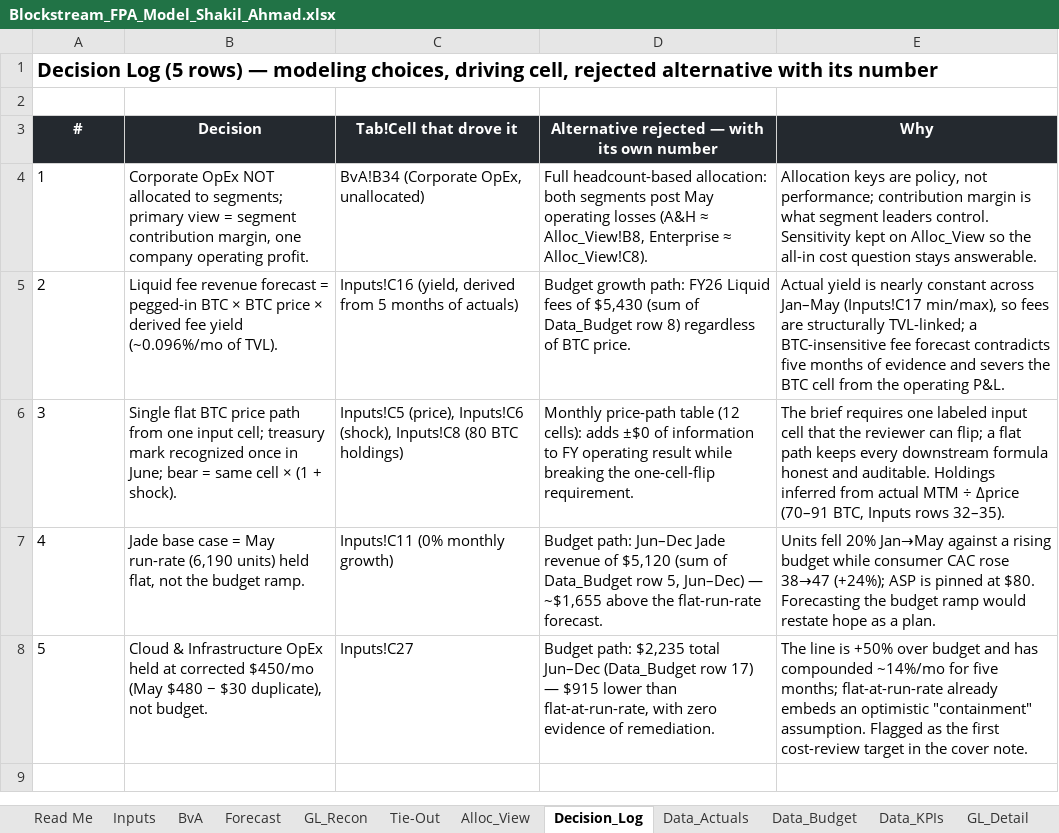
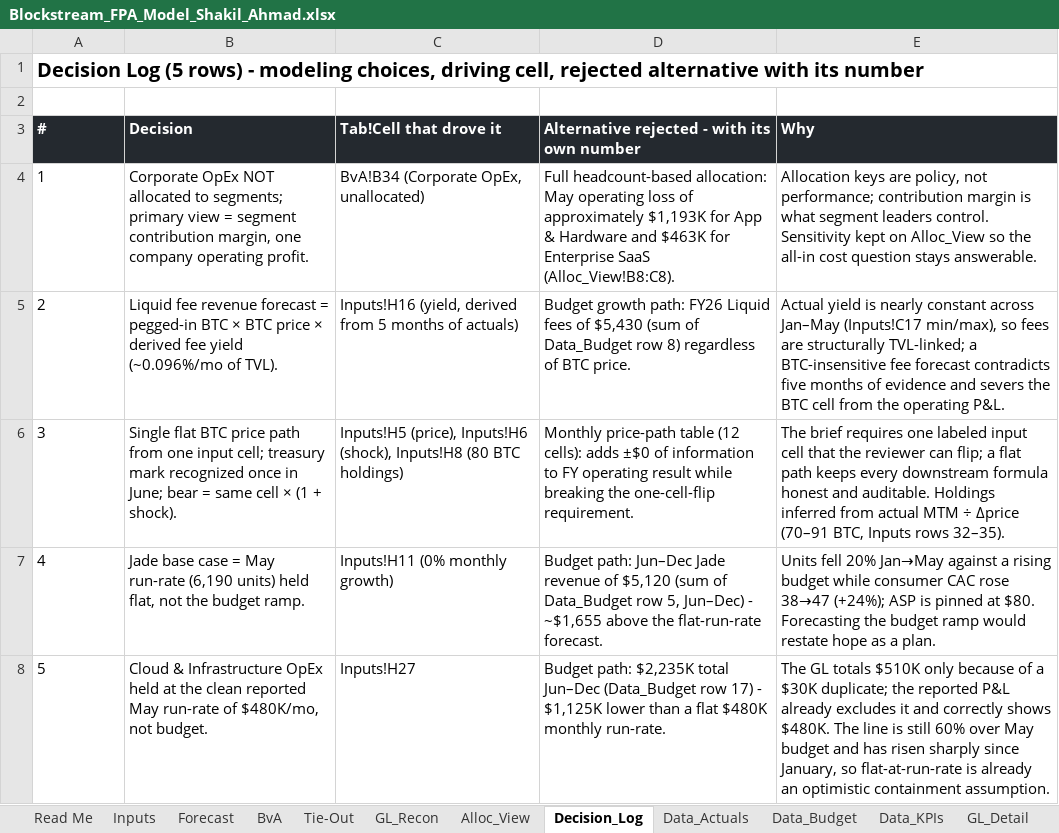
Before and after one commit to SHA152/fpa-close-pipeline, an Excel workbook: model/Blockstream_FPA_Model_Shakil_Ahmad.xlsx, sheet Decision_Log, drawn as a sheet; values as stored, in another font and other column widths than the file's, no borders; the diff names each change by its address in the sheet, - before the commit and + after, or states it on an @@ line.

Commit message:
Model revision from review: cloud run-rate corrected 450->480 (duplicate exists only in the ledger), Inputs evidence columns, Forecast_Brief tab; re-narrated and revalidated

```diff
--- a/model/Blockstream_FPA_Model_Shakil_Ahmad.xlsx (sheet Decision_Log)
+++ b/model/Blockstream_FPA_Model_Shakil_Ahmad.xlsx (sheet Decision_Log)
@@ sheet tab order changed: Read Me | Inputs | Forecast | BvA | Tie-Out | GL_Recon | Alloc_View | Decision_Log | Data_Actuals | Data_Budget | Data_KPIs | GL_Detail @@
-A1 (#): …(5 rows) — modeling choices,…
+A1 (#): …(5 rows) - modeling choices,…
-A3:E3 alignment: center
+A3:E3 alignment: left
-D3: Alternative rejected — with its own number
+D3: Alternative rejected - with its own number
-D4: …headcount-based allocation: both segments post May operating losses (A&H ≈ Alloc_View!B8, Enterprise ≈ Alloc_View!C8).
+D4: …headcount-based allocation: May operating loss of approximately $1,193K for App & Hardware and $463K for Enterprise SaaS (Alloc_View!B8:C8).
-C5 (Tab!Cell that drove it): Inputs!C16 (yield, derived…
+C5 (Tab!Cell that drove it): Inputs!H16 (yield, derived…
-C6 (Tab!Cell that drove it): Inputs!C5 (price), Inputs!C6 (shock), Inputs!C8 (80 BTC…
+C6 (Tab!Cell that drove it): Inputs!H5 (price), Inputs!H6 (shock), Inputs!H8 (80 BTC…
-C7 (Tab!Cell that drove it): Inputs!C11 (0% monthly growth)
+C7 (Tab!Cell that drove it): Inputs!H11 (0% monthly growth)
-D7: …5, Jun–Dec) — ~$1,655 above…
+D7: …5, Jun–Dec) - ~$1,655 above…
-B8 (Decision): …held at corrected $450/mo (May $480 − $30 duplicate), not budget.
+B8 (Decision): …held at the clean reported May run-rate of $480K/mo, not budget.
-C8 (Tab!Cell that drove it): Inputs!C27
+C8 (Tab!Cell that drove it): Inputs!H27
-D8: Budget path: $2,235 total Jun–Dec (Data_Budget row 17) — $915 lower than flat-at-run-rate, with zero evidence of remediation.
+D8: Budget path: $2,235K total Jun–Dec (Data_Budget row 17) - $1,125K lower than a flat $480K monthly run-rate.
-E8 (Why): The line is +50% over budget and has compounded ~14%/mo for five months; flat-at-run-rate already embeds an optimistic "containment" assumption. Flagged as the first cost-review target in the cover note.
+E8 (Why): The GL totals $510K only because of a $30K duplicate; the reported P&L already excludes it and correctly shows $480K. The line is still 60% over May budget and has risen sharply since January, so flat-at-run-rate is already an optimistic containment assumption.
```
Also changed, not shown: sheet Forecast, sheet Inputs, sheet BvA, sheet GL_Recon, sheet Tie-Out, sheet Alloc_View, 5 more sheets, other sheet tabs, formulas that keep their value, 8 other files.
